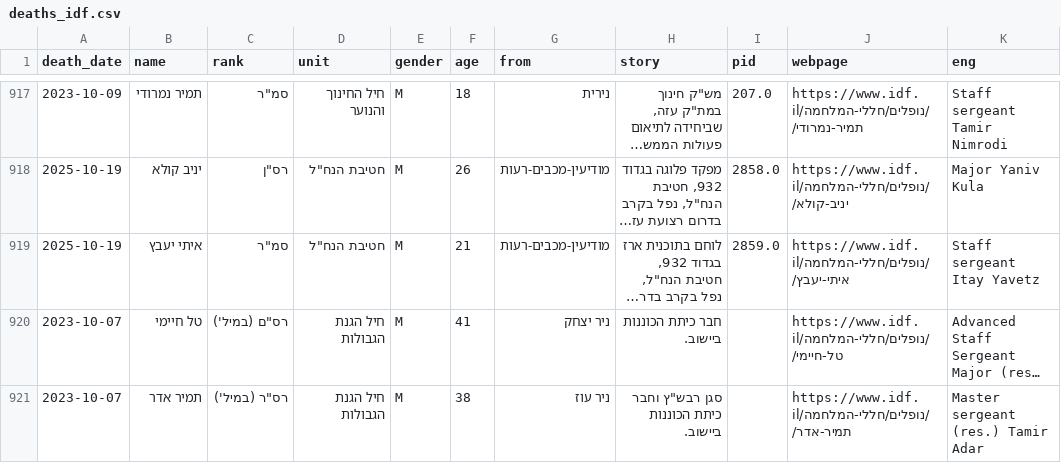
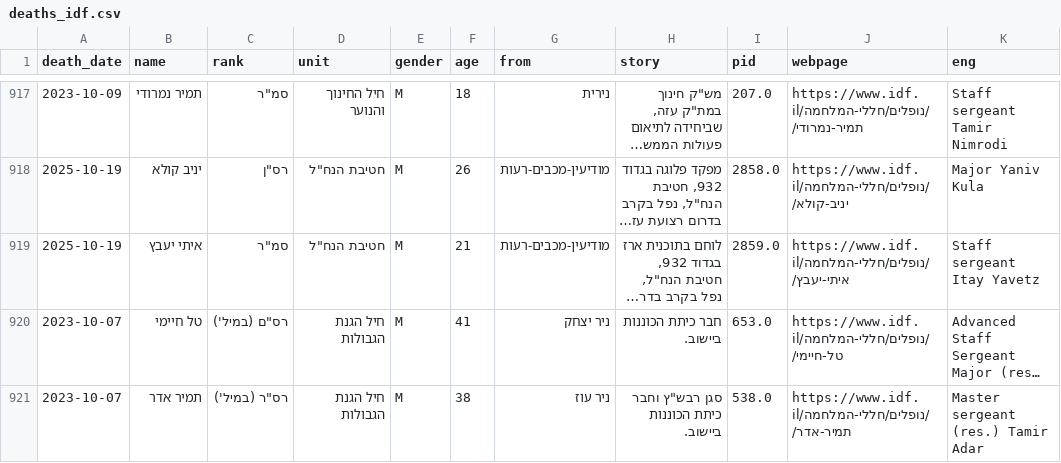
Before and after one commit to yuval-harpaz/alarms, a CSV file: data/deaths_idf.csv, drawn as a sheet; only a part is shown, gaps mark what is left out; long unchanged cells end in …; the diff names each change by its address in the sheet, - before the commit and + after, or states it on an @@ line.

```diff
--- a/data/deaths_idf.csv
+++ b/data/deaths_idf.csv
-I920 (pid): (empty)
+I920 (pid): 653.0
-I921 (pid): (empty)
+I921 (pid): 538.0
```
Also changed, not shown: data/oct7database.csv, data/oct_7_9.csv, 4 other files.
